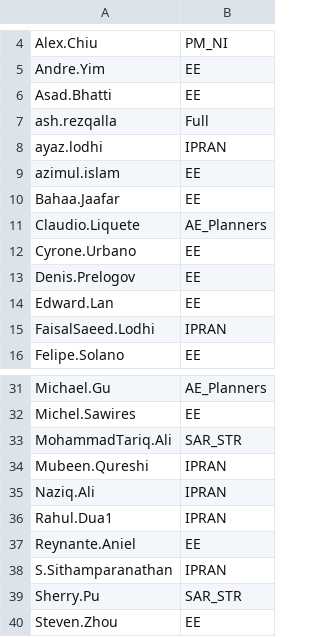
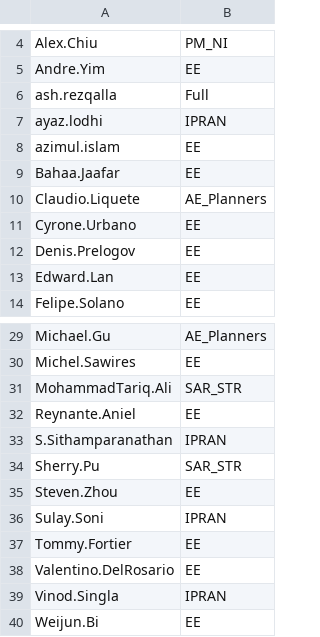
Before and after one commit to Ash-IPRANOps/Ash-IPRANOps.github.io, a CSV file: UAccess.csv, drawn as a sheet; only a part is shown, gaps mark what is left out; the shorter side is filled out with more unchanged rows; the diff names each change by its address in the sheet, - before the commit and + after, or states it on an @@ line.

Commit message:
Update UAccess.csv

```diff
--- a/UAccess.csv
+++ b/UAccess.csv
-row 6: Asad.Bhatti | EE
-row 15: FaisalSaeed.Lodhi | IPRAN
-row 34: Mubeen.Qureshi | IPRAN
-row 35: Naziq.Ali | IPRAN
-row 36: Rahul.Dua1 | IPRAN
```
